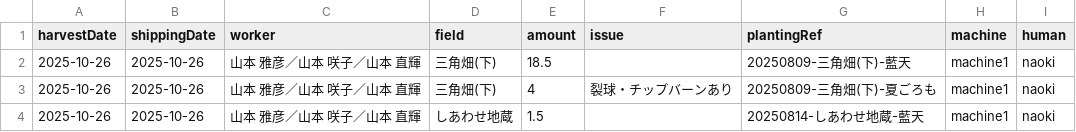
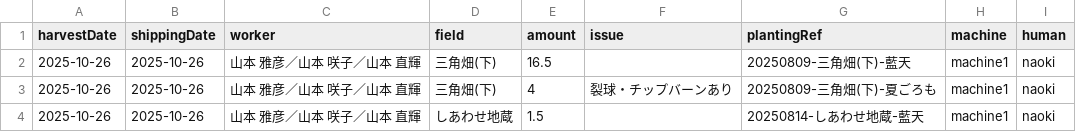
Before and after one commit to yamamoto-to-farm/yamamoto-farm-log, a CSV file: logs/harvest/all.csv, drawn as a sheet.

Commit message:
Update all.csv

```diff
--- a/logs/harvest/all.csv
+++ b/logs/harvest/all.csv
@@ -1,3 +1,3 @@
 harvestDate,shippingDate,worker,field,amount,issue,plantingRef,machine,human
-2025-10-26,2025-10-26,山本 雅彦／山本 咲子／山本 直輝,三角畑(下),18.5,,20250809-三角畑(下)-藍天,machine1,naoki
+2025-10-26,2025-10-26,山本 雅彦／山本 咲子／山本 直輝,三角畑(下),16.5,,20250809-三角畑(下)-藍天,machine1,naoki
 2025-10-26,2025-10-26,山本 雅彦／山本 咲子／山本 直輝,三角畑(下),4,裂球・チップバーンあり,20250809-三角畑(下)-夏ごろも,machine1,naoki
```
